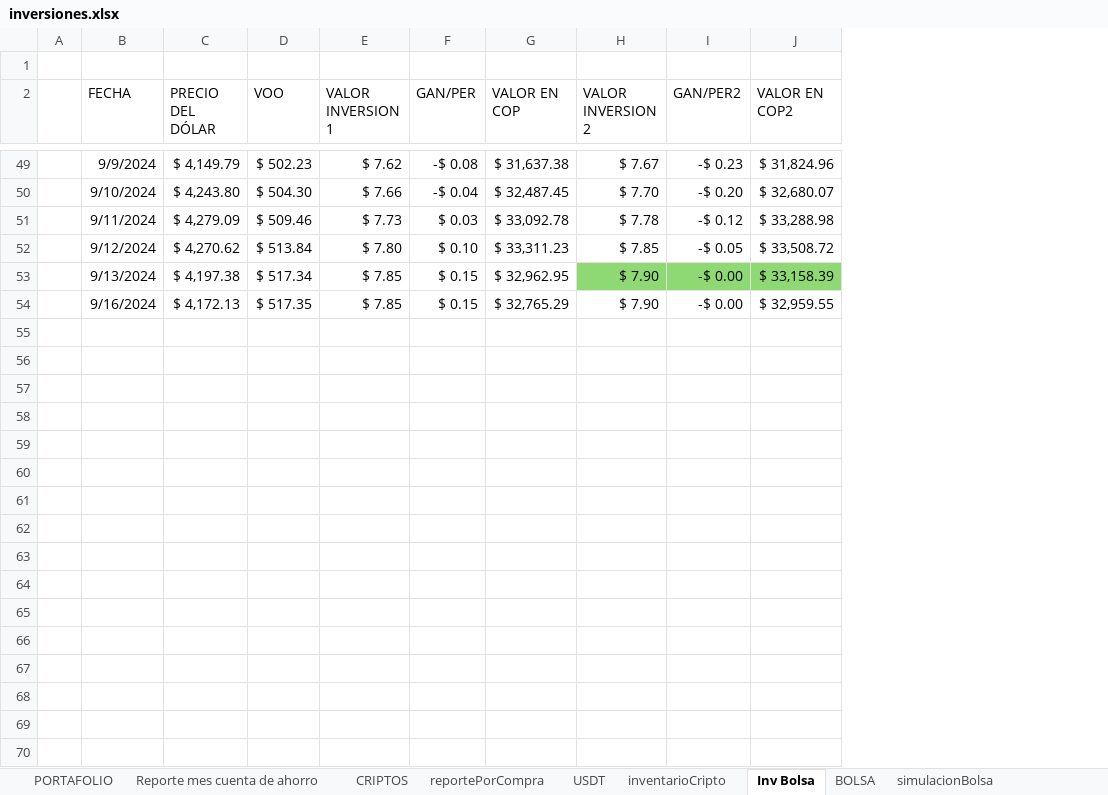
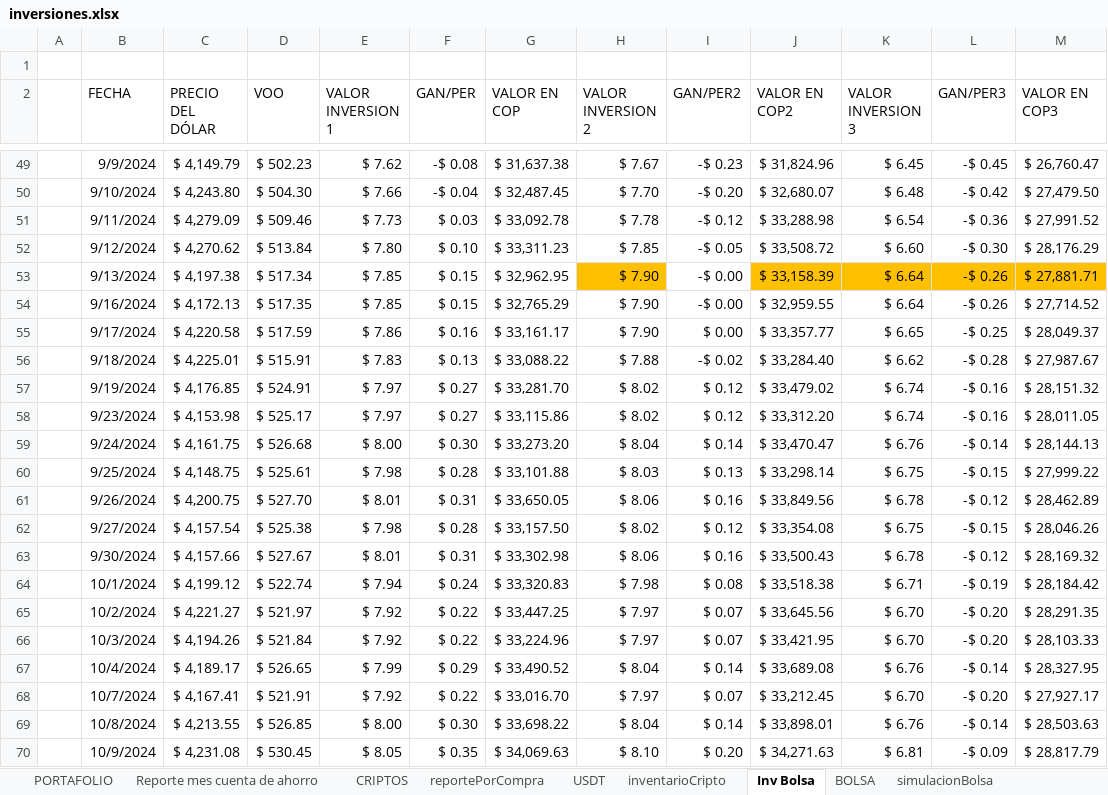
Before and after one commit to sebastia9330/proyectos2024, an Excel workbook: documentos/inversiones.xlsx, sheet Inv Bolsa, drawn as a sheet; only a part is shown, gaps mark what is left out; values as stored, in another font and other column widths than the file's, no borders; charts and pictures and conditional formats and table styles not drawn; the diff covers the shown part only; the diff names each change by its address in the sheet, - before the commit and + after, or states it on an @@ line.

```diff
--- a/documentos/inversiones.xlsx (sheet Inv Bolsa)
+++ b/documentos/inversiones.xlsx (sheet Inv Bolsa)
+column K (VALOR INVERSION 3), rows 49-54: $ 6.45 | $ 6.48 | $ 6.54 | $ 6.60 | $ 6.64 | $ 6.64
+column L (GAN/PER3), rows 49-54: -$ 0.45 | -$ 0.42 | -$ 0.36 | -$ 0.30 | -$ 0.26 | -$ 0.26
+column M (VALOR EN COP3), rows 49-54: $ 26,760.47 | $ 27,479.50 | $ 27,991.52 | $ 28,176.29 | $ 27,881.71 | $ 27,714.52
-H53 fill: #8ED973
+H53 fill: #FFC000
-I53 fill: #8ED973
+I53 fill: none
-J53 fill: #8ED973
+J53 fill: #FFC000
+row 55:  | 9/17/2024 | $ 4,220.58 | $ 517.59 | $ 7.86 | $ 0.16 | $ 33,161.17 | $ 7.90 | $ 0.00 | $ 33,357.77 | $ 6.65 | -$ 0.25 | $ 28,049.37
+row 56:  | 9/18/2024 | $ 4,225.01 | $ 515.91 | $ 7.83 | $ 0.13 | $ 33,088.22 | $ 7.88 | -$ 0.02 | $ 33,284.40 | $ 6.62 | -$ 0.28 | $ 27,987.67
+row 57:  | 9/19/2024 | $ 4,176.85 | $ 524.91 | $ 7.97 | $ 0.27 | $ 33,281.70 | $ 8.02 | $ 0.12 | $ 33,479.02 | $ 6.74 | -$ 0.16 | $ 28,151.32
+row 58:  | 9/23/2024 | $ 4,153.98 | $ 525.17 | $ 7.97 | $ 0.27 | $ 33,115.86 | $ 8.02 | $ 0.12 | $ 33,312.20 | $ 6.74 | -$ 0.16 | $ 28,011.05
+row 59:  | 9/24/2024 | $ 4,161.75 | $ 526.68 | $ 8.00 | $ 0.30 | $ 33,273.20 | $ 8.04 | $ 0.14 | $ 33,470.47 | $ 6.76 | -$ 0.14 | $ 28,144.13
+row 60:  | 9/25/2024 | $ 4,148.75 | $ 525.61 | $ 7.98 | $ 0.28 | $ 33,101.88 | $ 8.03 | $ 0.13 | $ 33,298.14 | $ 6.75 | -$ 0.15 | $ 27,999.22
+row 61:  | 9/26/2024 | $ 4,200.75 | $ 527.70 | $ 8.01 | $ 0.31 | $ 33,650.05 | $ 8.06 | $ 0.16 | $ 33,849.56 | $ 6.78 | -$ 0.12 | $ 28,462.89
+row 62:  | 9/27/2024 | $ 4,157.54 | $ 525.38 | $ 7.98 | $ 0.28 | $ 33,157.50 | $ 8.02 | $ 0.12 | $ 33,354.08 | $ 6.75 | -$ 0.15 | $ 28,046.26
+row 63:  | 9/30/2024 | $ 4,157.66 | $ 527.67 | $ 8.01 | $ 0.31 | $ 33,302.98 | $ 8.06 | $ 0.16 | $ 33,500.43 | $ 6.78 | -$ 0.12 | $ 28,169.32
+row 64:  | 10/1/2024 | $ 4,199.12 | $ 522.74 | $ 7.94 | $ 0.24 | $ 33,320.83 | $ 7.98 | $ 0.08 | $ 33,518.38 | $ 6.71 | -$ 0.19 | $ 28,184.42
+row 65:  | 10/2/2024 | $ 4,221.27 | $ 521.97 | $ 7.92 | $ 0.22 | $ 33,447.25 | $ 7.97 | $ 0.07 | $ 33,645.56 | $ 6.70 | -$ 0.20 | $ 28,291.35
+row 66:  | 10/3/2024 | $ 4,194.26 | $ 521.84 | $ 7.92 | $ 0.22 | $ 33,224.96 | $ 7.97 | $ 0.07 | $ 33,421.95 | $ 6.70 | -$ 0.20 | $ 28,103.33
+row 67:  | 10/4/2024 | $ 4,189.17 | $ 526.65 | $ 7.99 | $ 0.29 | $ 33,490.52 | $ 8.04 | $ 0.14 | $ 33,689.08 | $ 6.76 | -$ 0.14 | $ 28,327.95
+row 68:  | 10/7/2024 | $ 4,167.41 | $ 521.91 | $ 7.92 | $ 0.22 | $ 33,016.70 | $ 7.97 | $ 0.07 | $ 33,212.45 | $ 6.70 | -$ 0.20 | $ 27,927.17
+row 69:  | 10/8/2024 | $ 4,213.55 | $ 526.85 | $ 8.00 | $ 0.30 | $ 33,698.22 | $ 8.04 | $ 0.14 | $ 33,898.01 | $ 6.76 | -$ 0.14 | $ 28,503.63
+row 70:  | 10/9/2024 | $ 4,231.08 | $ 530.45 | $ 8.05 | $ 0.35 | $ 34,069.63 | $ 8.10 | $ 0.20 | $ 34,271.63 | $ 6.81 | -$ 0.09 | $ 28,817.79
```
Also changed, not shown: 6 added rows and cell formats elsewhere in this sheet, sheet reportePorCompra, sheet CRIPTOS, sheet inventarioCripto, sheet USDT, sheet PORTAFOLIO, sheet simulacionBolsa, 1 more sheet, formulas that keep their value, hidden cells, charts or pictures, documentos/Presupuesto.xlsx, 39 other files.
